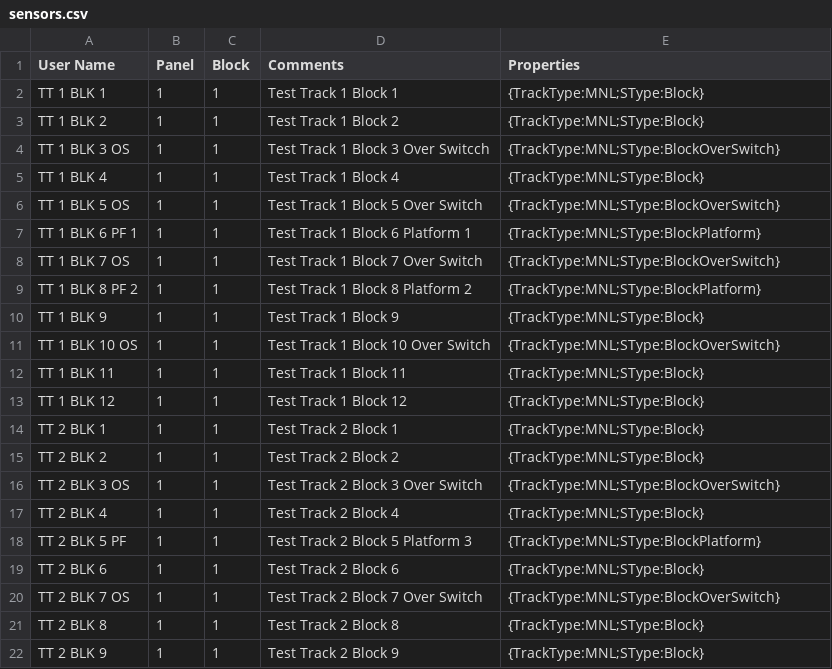
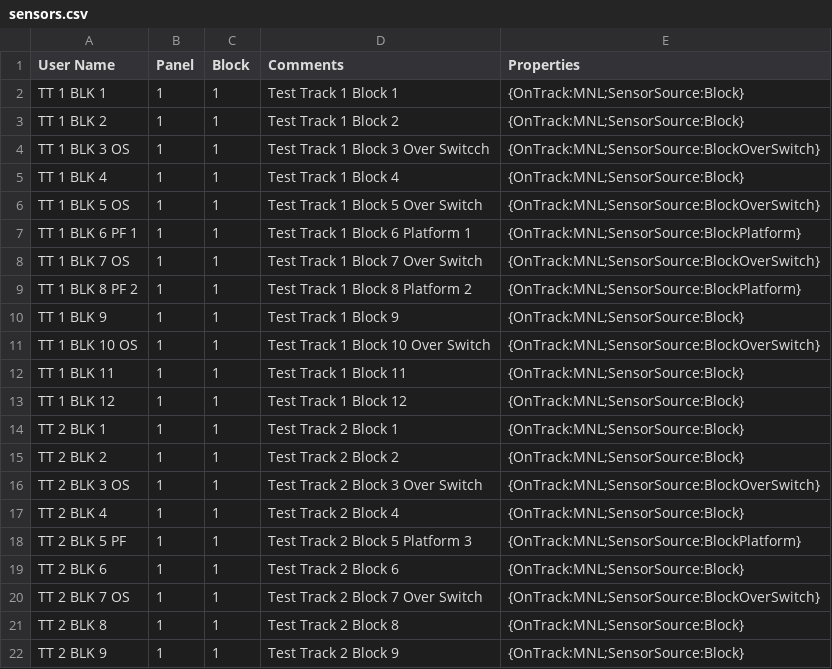
Before and after one commit to banerjia/jmri_layouts, a CSV file: CMRI_Scripting.jmri/scripts/csv/test_layout/sensors.csv, drawn as a sheet.

Commit message:
Sensors and Panels
Completed initial version of the code for creating panel lights based on sensor configuration and attaching them to the sensors.

```diff
--- a/CMRI_Scripting.jmri/scripts/csv/test_layout/sensors.csv
+++ b/CMRI_Scripting.jmri/scripts/csv/test_layout/sensors.csv
@@ -1,22 +1,22 @@
 User Name,Panel,Block,Comments,Properties
-TT 1 BLK 1,1,1,Test Track 1 Block 1,{TrackType:MNL;SType:Block}
-TT 1 BLK 2,1,1,Test Track 1 Block 2,{TrackType:MNL;SType:Block}
-TT 1 BLK 3 OS,1,1,Test Track 1 Block 3 Over Switcch,{TrackType:MNL;SType:BlockOverSwitch}
-TT 1 BLK 4,1,1,Test Track 1 Block 4,{TrackType:MNL;SType:Block}
-TT 1 BLK 5 OS,1,1,Test Track 1 Block 5 Over Switch,{TrackType:MNL;SType:BlockOverSwitch}
-TT 1 BLK 6 PF 1,1,1,Test Track 1 Block 6 Platform 1,{TrackType:MNL;SType:BlockPlatform}
-TT 1 BLK 7 OS,1,1,Test Track 1 Block 7 Over Switch,{TrackType:MNL;SType:BlockOverSwitch}
-TT 1 BLK 8 PF 2,1,1,Test Track 1 Block 8 Platform 2,{TrackType:MNL;SType:BlockPlatform}
-TT 1 BLK 9,1,1,Test Track 1 Block 9,{TrackType:MNL;SType:Block}
-TT 1 BLK 10 OS,1,1,Test Track 1 Block 10 Over Switch,{TrackType:MNL;SType:BlockOverSwitch}
-TT 1 BLK 11,1,1,Test Track 1 Block 11,{TrackType:MNL;SType:Block}
-TT 1 BLK 12,1,1,Test Track 1 Block 12,{TrackType:MNL;SType:Block}
-TT 2 BLK 1,1,1,Test Track 2 Block 1,{TrackType:MNL;SType:Block}
-TT 2 BLK 2,1,1,Test Track 2 Block 2,{TrackType:MNL;SType:Block}
-TT 2 BLK 3 OS,1,1,Test Track 2 Block 3 Over Switch,{TrackType:MNL;SType:BlockOverSwitch}
-TT 2 BLK 4,1,1,Test Track 2 Block 4,{TrackType:MNL;SType:Block}
-TT 2 BLK 5 PF,1,1,Test Track 2 Block 5 Platform 3,{TrackType:MNL;SType:BlockPlatform}
-TT 2 BLK 6,1,1,Test Track 2 Block 6,{TrackType:MNL;SType:Block}
-TT 2 BLK 7 OS,1,1,Test Track 2 Block 7 Over Switch,{TrackType:MNL;SType:BlockOverSwitch}
-TT 2 BLK 8,1,1,Test Track 2 Block 8,{TrackType:MNL;SType:Block}
-TT 2 BLK 9,1,1,Test Track 2 Block 9,{TrackType:MNL;SType:Block}
+TT 1 BLK 1,1,1,Test Track 1 Block 1,{OnTrack:MNL;SensorSource:Block}
+TT 1 BLK 2,1,1,Test Track 1 Block 2,{OnTrack:MNL;SensorSource:Block}
+TT 1 BLK 3 OS,1,1,Test Track 1 Block 3 Over Switcch,{OnTrack:MNL;SensorSource:BlockOverSwitch}
+TT 1 BLK 4,1,1,Test Track 1 Block 4,{OnTrack:MNL;SensorSource:Block}
+TT 1 BLK 5 OS,1,1,Test Track 1 Block 5 Over Switch,{OnTrack:MNL;SensorSource:BlockOverSwitch}
+TT 1 BLK 6 PF 1,1,1,Test Track 1 Block 6 Platform 1,{OnTrack:MNL;SensorSource:BlockPlatform}
+TT 1 BLK 7 OS,1,1,Test Track 1 Block 7 Over Switch,{OnTrack:MNL;SensorSource:BlockOverSwitch}
+TT 1 BLK 8 PF 2,1,1,Test Track 1 Block 8 Platform 2,{OnTrack:MNL;SensorSource:BlockPlatform}
+TT 1 BLK 9,1,1,Test Track 1 Block 9,{OnTrack:MNL;SensorSource:Block}
+TT 1 BLK 10 OS,1,1,Test Track 1 Block 10 Over Switch,{OnTrack:MNL;SensorSource:BlockOverSwitch}
+TT 1 BLK 11,1,1,Test Track 1 Block 11,{OnTrack:MNL;SensorSource:Block}
+TT 1 BLK 12,1,1,Test Track 1 Block 12,{OnTrack:MNL;SensorSource:Block}
+TT 2 BLK 1,1,1,Test Track 2 Block 1,{OnTrack:MNL;SensorSource:Block}
+TT 2 BLK 2,1,1,Test Track 2 Block 2,{OnTrack:MNL;SensorSource:Block}
+TT 2 BLK 3 OS,1,1,Test Track 2 Block 3 Over Switch,{OnTrack:MNL;SensorSource:BlockOverSwitch}
+TT 2 BLK 4,1,1,Test Track 2 Block 4,{OnTrack:MNL;SensorSource:Block}
+TT 2 BLK 5 PF,1,1,Test Track 2 Block 5 Platform 3,{OnTrack:MNL;SensorSource:BlockPlatform}
+TT 2 BLK 6,1,1,Test Track 2 Block 6,{OnTrack:MNL;SensorSource:Block}
+TT 2 BLK 7 OS,1,1,Test Track 2 Block 7 Over Switch,{OnTrack:MNL;SensorSource:BlockOverSwitch}
+TT 2 BLK 8,1,1,Test Track 2 Block 8,{OnTrack:MNL;SensorSource:Block}
+TT 2 BLK 9,1,1,Test Track 2 Block 9,{OnTrack:MNL;SensorSource:Block}
```
Also changed, not shown: 11 other files.
